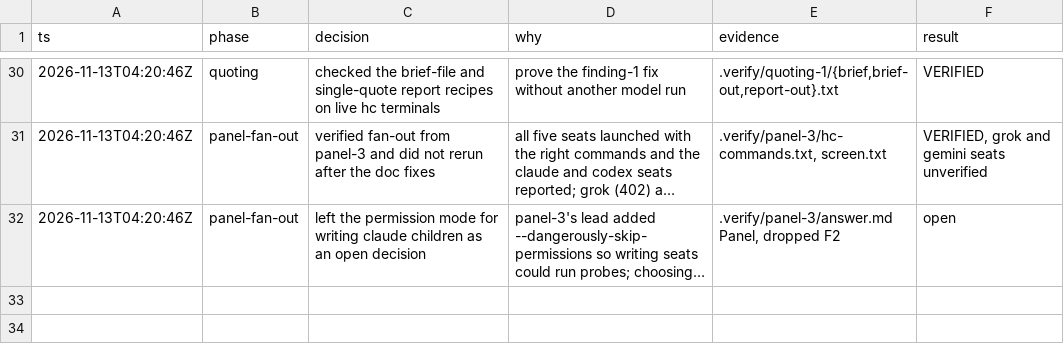
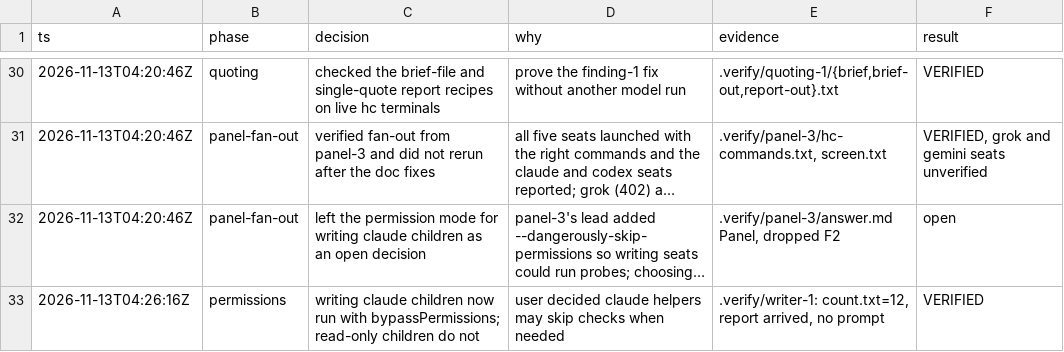
Before and after one commit to adstro/herdr-pstack, a TSV file: decisions.tsv, drawn as a sheet; only a part is shown, gaps mark what is left out; long unchanged cells end in …; the diff names each change by its address in the sheet, - before the commit and + after, or states it on an @@ line.

```diff
--- a/decisions.tsv
+++ b/decisions.tsv
+row 33: 2026-11-13T04:26:16Z | permissions | writing claude children now run with bypassPermissions; read-only children do not | user decided claude helpers may skip checks when needed | .verify/writer-1: count.txt=12, report arrived, no prompt | VERIFIED
```
Also changed, not shown: 2 other files.
